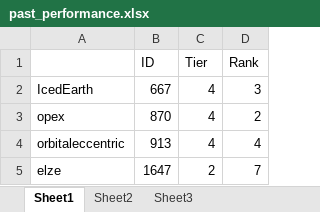
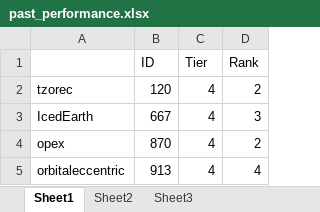
Before and after one commit to SuperIRabbit/OGS-League, an Excel workbook: past_performance.xlsx, sheet Sheet1, drawn as a sheet; only a part is shown; the shorter side is filled out with more unchanged rows; values as stored, in another font and other column widths than the file's, no borders; the diff names each change by its address in the sheet, - before the commit and + after, or states it on an @@ line.

```diff
--- a/past_performance.xlsx (sheet Sheet1)
+++ b/past_performance.xlsx (sheet Sheet1)
+row 2: tzorec | 120 | 4 | 2
```
Also changed, not shown: 13 other files.
